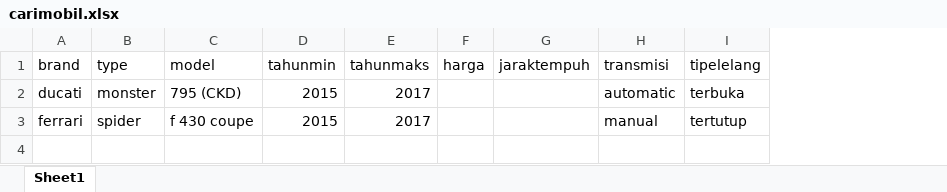
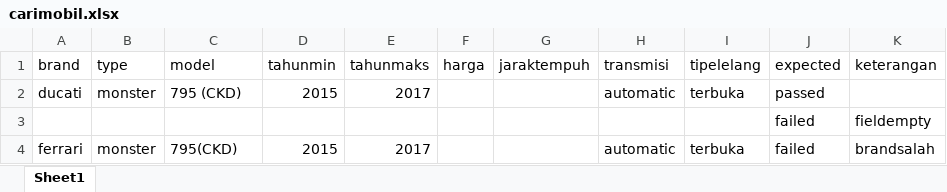
Before and after one commit to qcaccompanies/ACCBid-Mobile, an Excel workbook: carimobil.xlsx, sheet Sheet1, drawn as a sheet; values as stored, in another font and other column widths than the file's, no borders; addresses are those after the commit; the diff names each change by its address in the sheet, - before the commit and + after, or states it on an @@ line.

```diff
--- a/carimobil.xlsx (sheet Sheet1)
+++ b/carimobil.xlsx (sheet Sheet1)
+column J (expected), row 2: passed; row 4: failed
+column K (keterangan), row 4: brandsalah
+row 3:  |  |  |  |  |  |  |  |  | failed | fieldempty
-B4 (type): spider
+B4 (type): monster
-C4 (model): f 430 coupe
+C4 (model): 795(CKD)
-H4 (transmisi): manual
+H4 (transmisi): automatic
-I4 (tipelelang): tertutup
+I4 (tipelelang): terbuka
```
Also changed, not shown: 10 other files.
